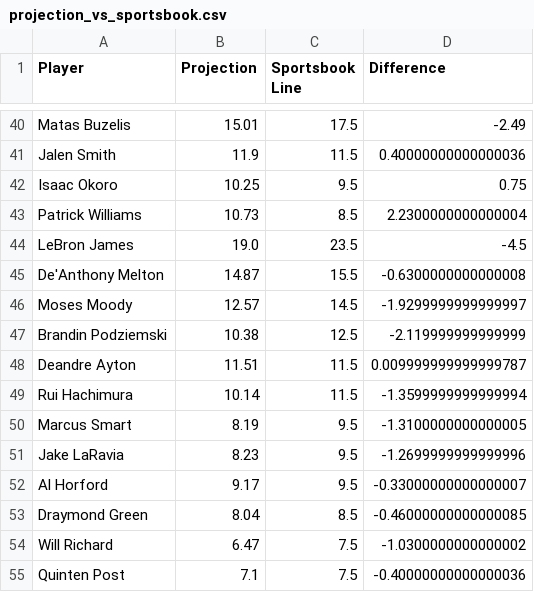
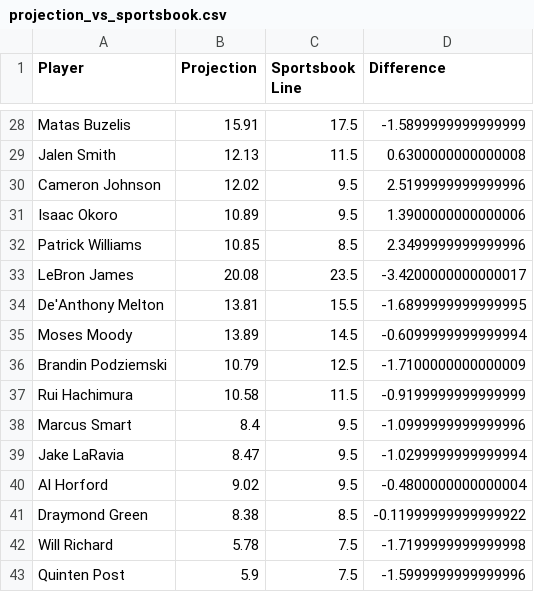
Before and after one commit to nikgup11/BoxScore-Bots, a CSV file: data-collection/output_data/projection_vs_sportsbook.csv, drawn as a sheet; only a part is shown, gaps mark what is left out; removed rows and columns are numbered as before the commit, all else as after; the diff covers the shown part only; the diff names each change by its address in the sheet, - before the commit and + after, or states it on an @@ line.

```diff
--- a/data-collection/output_data/projection_vs_sportsbook.csv
+++ b/data-collection/output_data/projection_vs_sportsbook.csv
-B28 (Projection): 15.01
+B28 (Projection): 15.91
-D28 (Difference): -2.49
+D28 (Difference): -1.5899999999999999
-B29 (Projection): 11.9
+B29 (Projection): 12.13
-D29 (Difference): 0.40000000000000036
+D29 (Difference): 0.6300000000000008
+row 30: Cameron Johnson | 12.02 | 9.5 | 2.5199999999999996
-B31 (Projection): 10.25
+B31 (Projection): 10.89
-D31 (Difference): 0.75
+D31 (Difference): 1.3900000000000006
-B32 (Projection): 10.73
+B32 (Projection): 10.85
-D32 (Difference): 2.2300000000000004
+D32 (Difference): 2.3499999999999996
-B33 (Projection): 19.0
+B33 (Projection): 20.08
-D33 (Difference): -4.5
+D33 (Difference): -3.4200000000000017
-B34 (Projection): 14.87
+B34 (Projection): 13.81
-D34 (Difference): -0.6300000000000008
+D34 (Difference): -1.6899999999999995
-B35 (Projection): 12.57
+B35 (Projection): 13.89
-D35 (Difference): -1.9299999999999997
+D35 (Difference): -0.6099999999999994
-B36 (Projection): 10.38
+B36 (Projection): 10.79
-D36 (Difference): -2.119999999999999
+D36 (Difference): -1.7100000000000009
-row 48: Deandre Ayton | 11.51 | 11.5 | 0.009999999999999787
-B37 (Projection): 10.14
+B37 (Projection): 10.58
-D37 (Difference): -1.3599999999999994
+D37 (Difference): -0.9199999999999999
-B38 (Projection): 8.19
+B38 (Projection): 8.4
-D38 (Difference): -1.3100000000000005
+D38 (Difference): -1.0999999999999996
-B39 (Projection): 8.23
+B39 (Projection): 8.47
-D39 (Difference): -1.2699999999999996
+D39 (Difference): -1.0299999999999994
-B40 (Projection): 9.17
+B40 (Projection): 9.02
-D40 (Difference): -0.33000000000000007
+D40 (Difference): -0.4800000000000004
-B41 (Projection): 8.04
+B41 (Projection): 8.38
-D41 (Difference): -0.46000000000000085
+D41 (Difference): -0.11999999999999922
-B42 (Projection): 6.47
+B42 (Projection): 5.78
-D42 (Difference): -1.0300000000000002
+D42 (Difference): -1.7199999999999998
-B43 (Projection): 7.1
+B43 (Projection): 5.9
-D43 (Difference): -0.40000000000000036
+D43 (Difference): -1.5999999999999996
```
Also changed, not shown: 19 removed rows and 58 edited cells elsewhere in this file, data-collection/output_data/tonights_projections_rnn.csv, 4 other files.
